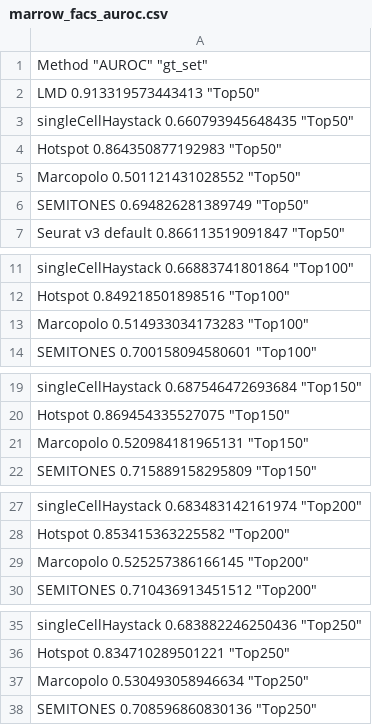
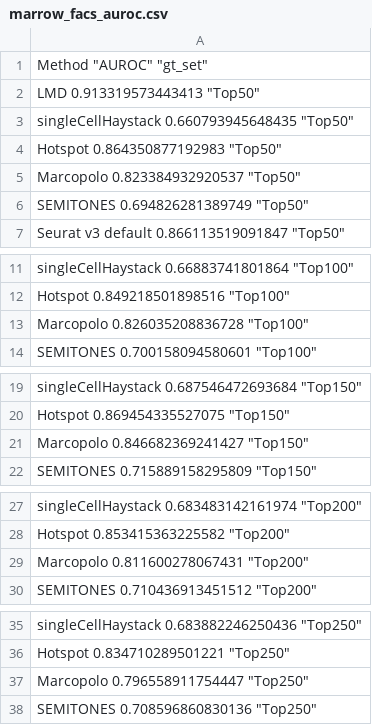
Before and after one commit to KlugerLab/LocalizedMarkerDetector, a CSV file: benchmark_result/marrow_facs_auroc.csv, drawn as a sheet; only a part is shown, gaps mark what is left out; the diff covers the shown part only.

```diff
--- a/benchmark_result/marrow_facs_auroc.csv
+++ b/benchmark_result/marrow_facs_auroc.csv
@@ -4,3 +4,3 @@
 "Hotspot" 0.864350877192983 "Top50"
-"Marcopolo" 0.501121431028552 "Top50"
+"Marcopolo" 0.823384932920537 "Top50"
 "SEMITONES" 0.694826281389749 "Top50"
@@ -12,3 +12,3 @@
 "Hotspot" 0.849218501898516 "Top100"
-"Marcopolo" 0.514933034173283 "Top100"
+"Marcopolo" 0.826035208836728 "Top100"
 "SEMITONES" 0.700158094580601 "Top100"
@@ -20,3 +20,3 @@
 "Hotspot" 0.869454335527075 "Top150"
-"Marcopolo" 0.520984181965131 "Top150"
+"Marcopolo" 0.846682369241427 "Top150"
 "SEMITONES" 0.715889158295809 "Top150"
@@ -28,3 +28,3 @@
 "Hotspot" 0.853415363225582 "Top200"
-"Marcopolo" 0.525257386166145 "Top200"
+"Marcopolo" 0.811600278067431 "Top200"
 "SEMITONES" 0.710436913451512 "Top200"
@@ -36,3 +36,3 @@
 "Hotspot" 0.834710289501221 "Top250"
-"Marcopolo" 0.530493058946634 "Top250"
+"Marcopolo" 0.796558911754447 "Top250"
 "SEMITONES" 0.708596860830136 "Top250"
```
Also changed, not shown: 16 edited cells elsewhere in this file, benchmark_result/marrow_facs_benchmark_rank_table.csv, 15 other files.
